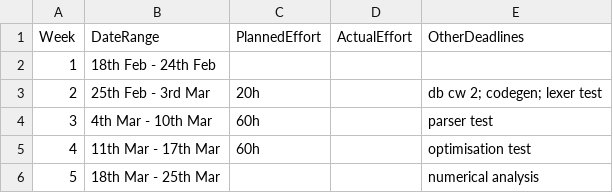
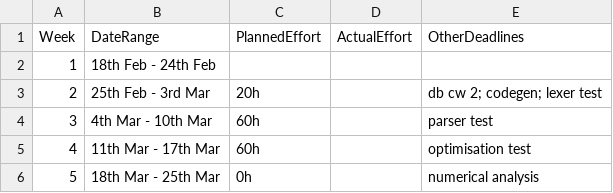
Before and after one commit to seb-fenton/C-Compiler, a CSV file: management/schedule.csv, drawn as a sheet.

```diff
--- a/management/schedule.csv
+++ b/management/schedule.csv
@@ -5,2 +5,2 @@ Week,    DateRange,          PlannedEffort,  ActualEffort,  OtherDeadlines
  4, 11th Mar - 17th Mar,               60h,              , optimisation test
- 5, 18th Mar - 25th Mar,                  ,              , numerical analysis
+ 5, 18th Mar - 25th Mar,                0h,              , numerical analysis
```
Also changed, not shown: management/effort-log.csv, management/milestones.csv, 26 other files.
